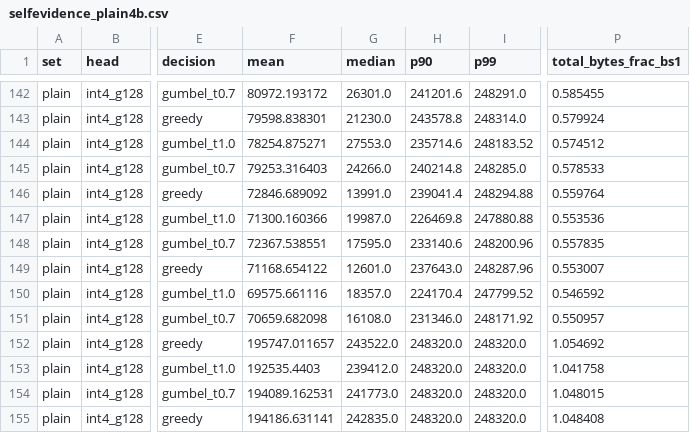
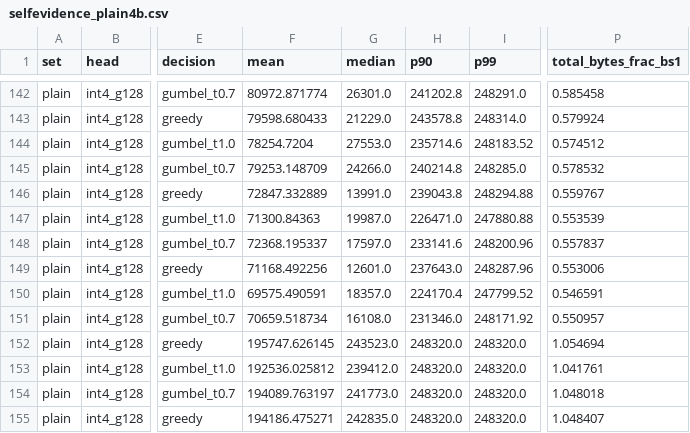
Before and after one commit to SamMausberg/verified-progress, a CSV file: evidence/head_geometry/selfevidence_plain4b.csv, drawn as a sheet; only a part is shown, gaps mark what is left out; the diff covers the shown part only; the diff names each change by its address in the sheet, - before the commit and + after, or states it on an @@ line.

```diff
--- a/evidence/head_geometry/selfevidence_plain4b.csv
+++ b/evidence/head_geometry/selfevidence_plain4b.csv
-F142 (mean): 80972.193172
+F142 (mean): 80972.871774
-H142 (p90): 241201.6
+H142 (p90): 241202.8
-P142 (total_bytes_frac_bs1): 0.585455
+P142 (total_bytes_frac_bs1): 0.585458
-F143 (mean): 79598.838301
+F143 (mean): 79598.680433
-G143 (median): 21230.0
+G143 (median): 21229.0
-F144 (mean): 78254.875271
+F144 (mean): 78254.7204
-F145 (mean): 79253.316403
+F145 (mean): 79253.148709
-P145 (total_bytes_frac_bs1): 0.578533
+P145 (total_bytes_frac_bs1): 0.578532
-F146 (mean): 72846.689092
+F146 (mean): 72847.332889
-H146 (p90): 239041.4
+H146 (p90): 239043.8
-P146 (total_bytes_frac_bs1): 0.559764
+P146 (total_bytes_frac_bs1): 0.559767
-F147 (mean): 71300.160366
+F147 (mean): 71300.84363
-H147 (p90): 226469.8
+H147 (p90): 226471.0
-P147 (total_bytes_frac_bs1): 0.553536
+P147 (total_bytes_frac_bs1): 0.553539
-F148 (mean): 72367.538551
+F148 (mean): 72368.195337
-G148 (median): 17595.0
+G148 (median): 17597.0
-H148 (p90): 233140.6
+H148 (p90): 233141.6
-P148 (total_bytes_frac_bs1): 0.557835
+P148 (total_bytes_frac_bs1): 0.557837
-F149 (mean): 71168.654122
+F149 (mean): 71168.492256
-P149 (total_bytes_frac_bs1): 0.553007
+P149 (total_bytes_frac_bs1): 0.553006
-F150 (mean): 69575.661116
+F150 (mean): 69575.490591
-P150 (total_bytes_frac_bs1): 0.546592
+P150 (total_bytes_frac_bs1): 0.546591
-F151 (mean): 70659.682098
+F151 (mean): 70659.518734
-F152 (mean): 195747.011657
+F152 (mean): 195747.626145
-G152 (median): 243522.0
+G152 (median): 243523.0
-P152 (total_bytes_frac_bs1): 1.054692
+P152 (total_bytes_frac_bs1): 1.054694
-F153 (mean): 192535.4403
+F153 (mean): 192536.025812
-P153 (total_bytes_frac_bs1): 1.041758
+P153 (total_bytes_frac_bs1): 1.041761
-F154 (mean): 194089.162531
+F154 (mean): 194089.763197
-P154 (total_bytes_frac_bs1): 1.048015
+P154 (total_bytes_frac_bs1): 1.048018
-F155 (mean): 194186.631141
+F155 (mean): 194186.475271
-P155 (total_bytes_frac_bs1): 1.048408
+P155 (total_bytes_frac_bs1): 1.048407
```
Also changed, not shown: 168 edited cells elsewhere in this file, evidence/head_geometry/selfevidence_plain4b_ccdf.csv, 2 other files.
